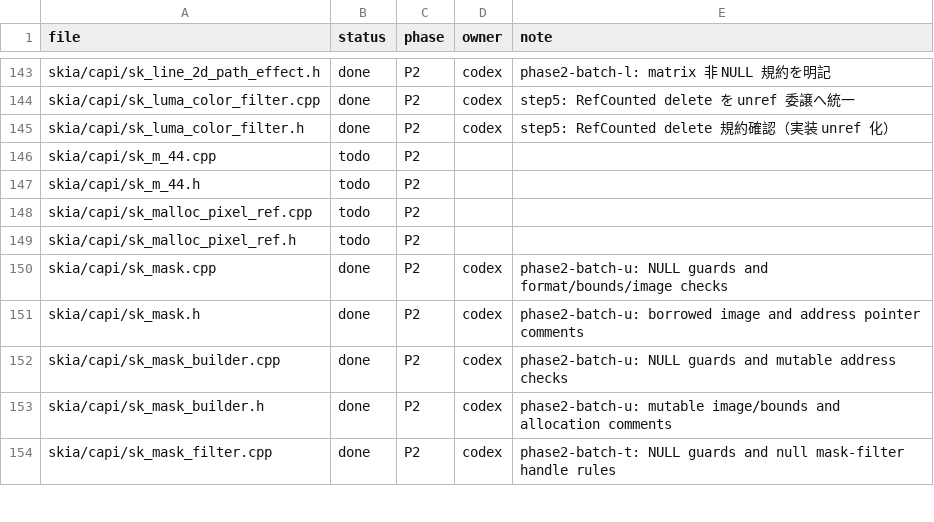
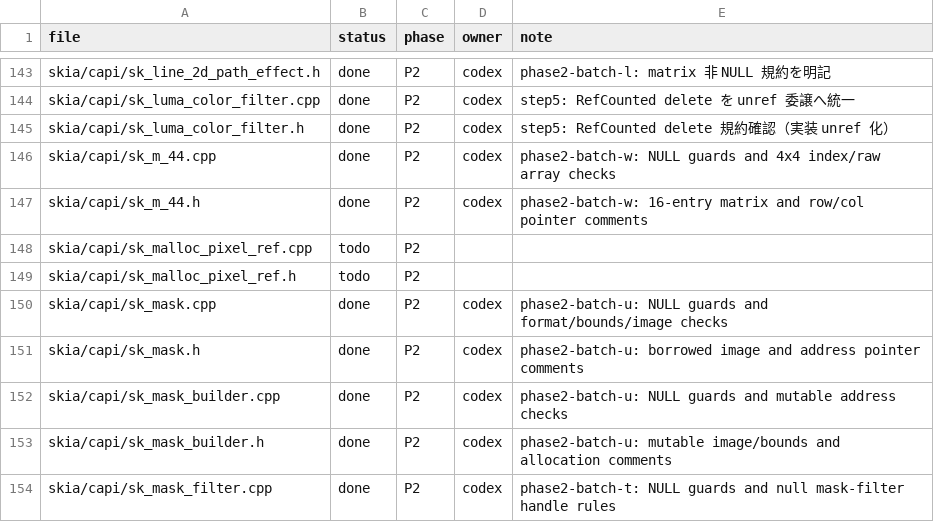
Before and after one commit to dolphilia/reskia, a CSV file: docs/plans/c-binding-remediation/checklists/capi-status.csv, drawn as a sheet; only a part is shown, gaps mark what is left out.

```diff
--- a/docs/plans/c-binding-remediation/checklists/capi-status.csv
+++ b/docs/plans/c-binding-remediation/checklists/capi-status.csv
@@ -145,4 +145,4 @@ skia/capi/sk_luma_color_filter.cpp,done,P2,codex,step5: RefCounted delete を un
 skia/capi/sk_luma_color_filter.h,done,P2,codex,step5: RefCounted delete 規約確認（実装 unref 化）
-skia/capi/sk_m_44.cpp,todo,P2,,
-skia/capi/sk_m_44.h,todo,P2,,
+skia/capi/sk_m_44.cpp,done,P2,codex,phase2-batch-w: NULL guards and 4x4 index/raw array checks,
+skia/capi/sk_m_44.h,done,P2,codex,phase2-batch-w: 16-entry matrix and row/col pointer comments,
 skia/capi/sk_malloc_pixel_ref.cpp,todo,P2,,
```
Also changed, not shown: 6 other files.
